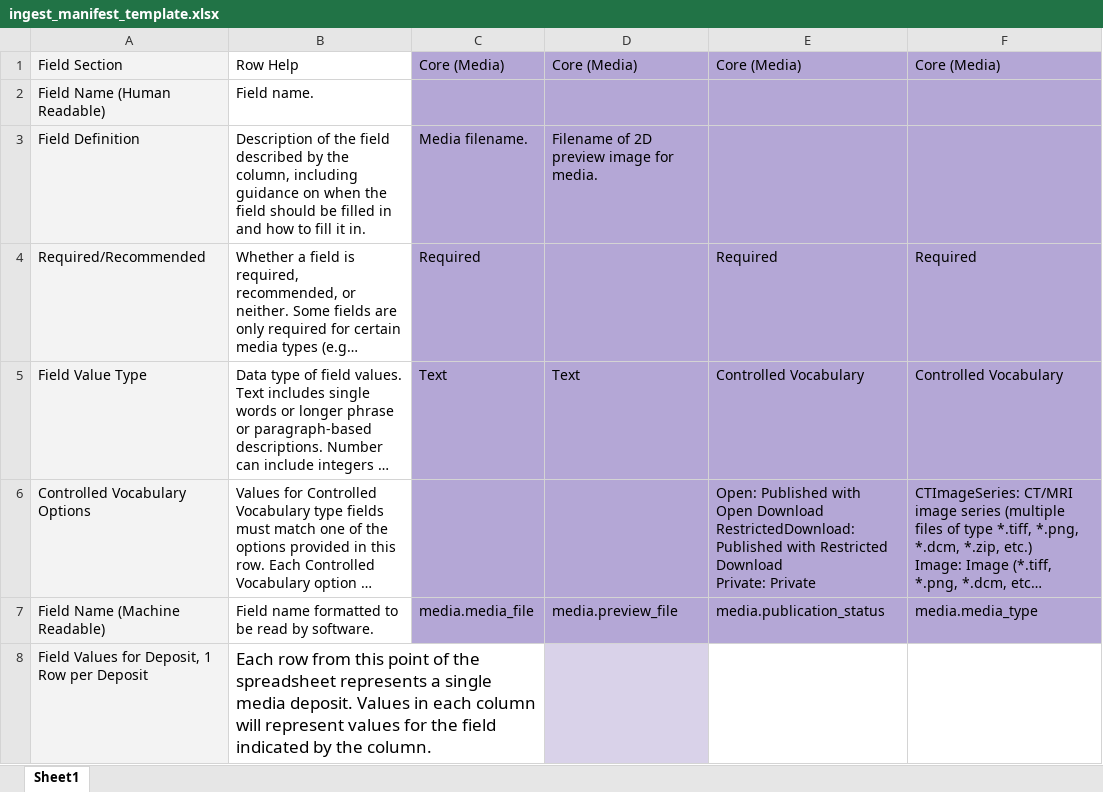
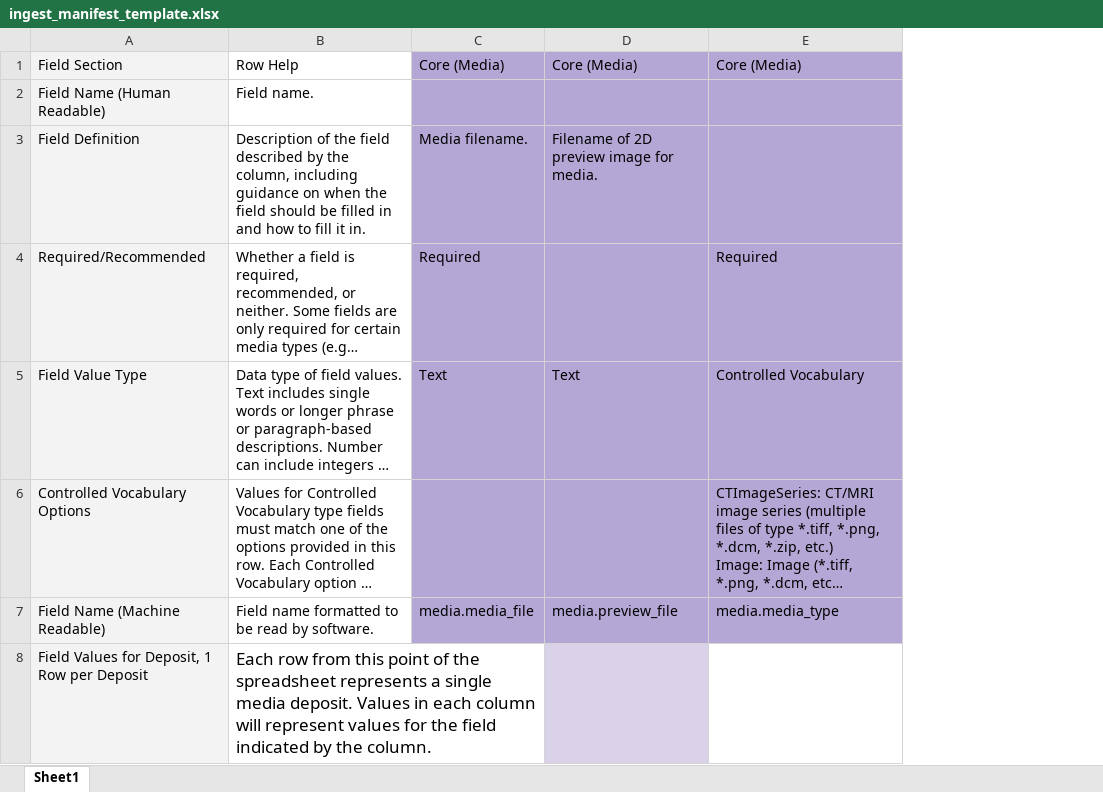
Before and after one commit to MorphoSource/MorphoSource, an Excel workbook: app/assets/documents/ingest_manifest_template.xlsx, sheet Sheet1, drawn as a sheet; only a part is shown; long unchanged cells end in …; values as stored, in another font and other column widths than the file's, no borders; ↵ is a line break in a cell; the diff names each change by its address in the sheet, - before the commit and + after, or states it on an @@ line.

Commit message:
removed publication status from manifest template

```diff
--- a/app/assets/documents/ingest_manifest_template.xlsx (sheet Sheet1)
+++ b/app/assets/documents/ingest_manifest_template.xlsx (sheet Sheet1)
-column E, rows 1-7: Core (Media) |  |  | Required | Controlled Vocabulary | Open: Published with Open Download ↵ RestrictedDownload: Published with Restricted Download ↵ Private: Private | media.publication_status
```
